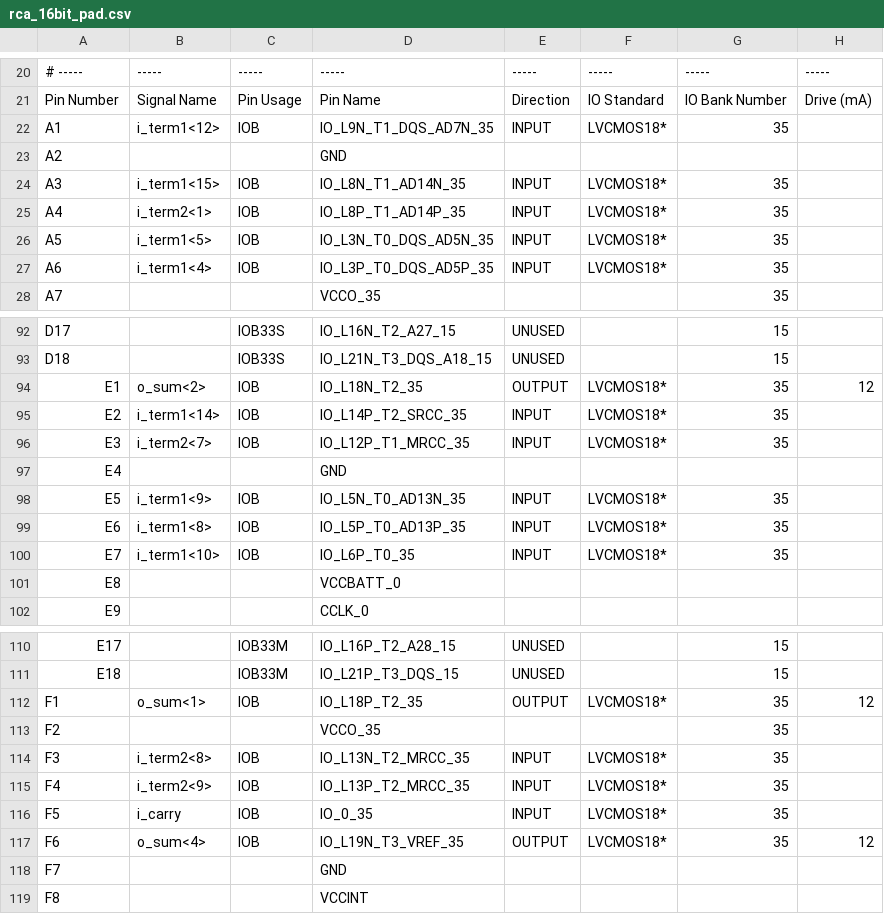
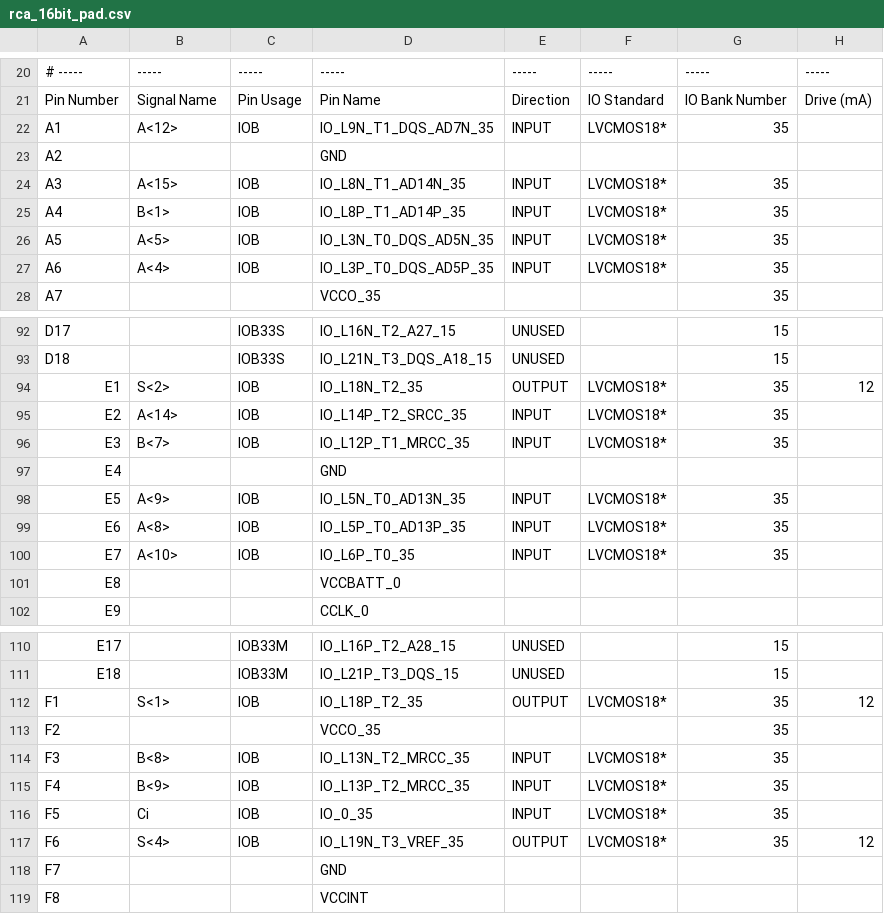
Before and after one commit to suhas4122/COA-Lab-CS39001, a CSV file: Assignment-1/Xilinx/Part-1/rca_16bit_pad.csv, drawn as a sheet; only a part is shown, gaps mark what is left out; the diff covers the shown part only; the diff names each change by its address in the sheet, - before the commit and + after, or states it on an @@ line.

```diff
--- a/Assignment-1/Xilinx/Part-1/rca_16bit_pad.csv
+++ b/Assignment-1/Xilinx/Part-1/rca_16bit_pad.csv
-B22: i_term1<12>
+B22: A<12>
-B24: i_term1<15>
+B24: A<15>
-B25: i_term2<1>
+B25: B<1>
-B26: i_term1<5>
+B26: A<5>
-B27: i_term1<4>
+B27: A<4>
-B94: o_sum<2>
+B94: S<2>
-B95: i_term1<14>
+B95: A<14>
-B96: i_term2<7>
+B96: B<7>
-B98: i_term1<9>
+B98: A<9>
-B99: i_term1<8>
+B99: A<8>
-B100: i_term1<10>
+B100: A<10>
-B112: o_sum<1>
+B112: S<1>
-B114: i_term2<8>
+B114: B<8>
-B115: i_term2<9>
+B115: B<9>
-B116: i_carry
+B116: Ci
-B117: o_sum<4>
+B117: S<4>
```
Also changed, not shown: 34 edited cells elsewhere in this file, Assignment-1/Xilinx/Part-1/rca_4bit_pad.csv, Assignment-1/Xilinx/Part-1/rca_8bit_pad.csv, 46 other files.
